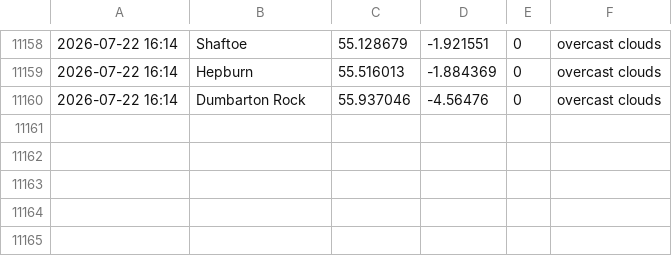
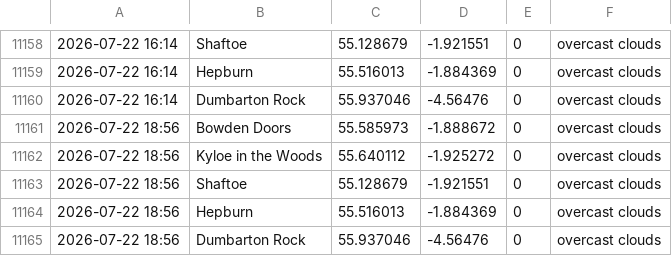
Before and after one commit to megan-leek/weather-dashboard, a CSV file: data/rain_log.csv, drawn as a sheet; only a part is shown, gaps mark what is left out; the diff names each change by its address in the sheet, - before the commit and + after, or states it on an @@ line.

Commit message:
Update rain log [auto]

```diff
--- a/data/rain_log.csv
+++ b/data/rain_log.csv
+row 11161: 2026-07-22 18:56 | Bowden Doors | 55.585973 | -1.888672 | 0 | overcast clouds
+row 11162: 2026-07-22 18:56 | Kyloe in the Woods | 55.640112 | -1.925272 | 0 | overcast clouds
+row 11163: 2026-07-22 18:56 | Shaftoe | 55.128679 | -1.921551 | 0 | overcast clouds
+row 11164: 2026-07-22 18:56 | Hepburn | 55.516013 | -1.884369 | 0 | overcast clouds
+row 11165: 2026-07-22 18:56 | Dumbarton Rock | 55.937046 | -4.56476 | 0 | overcast clouds
```
